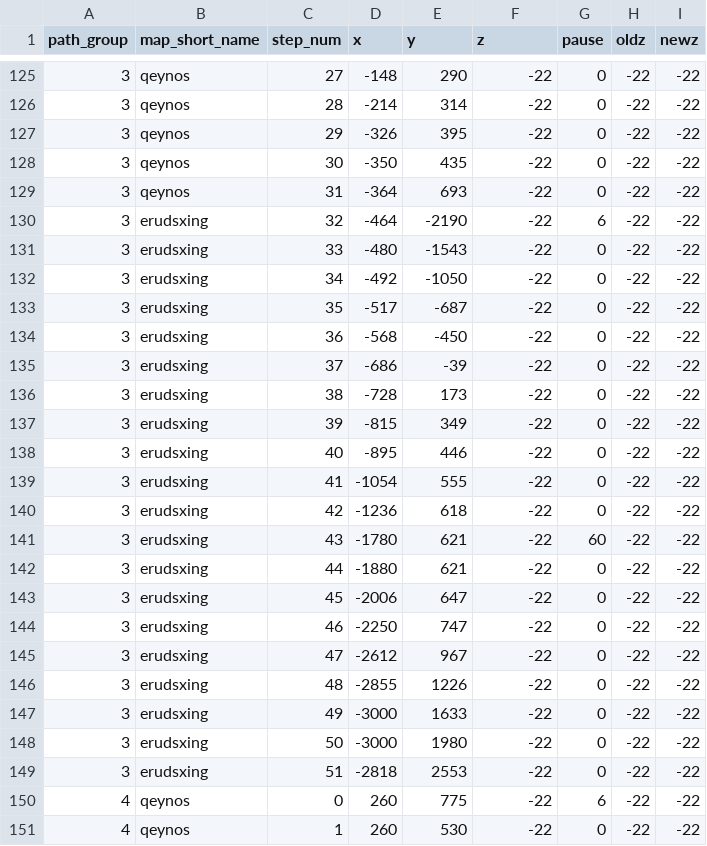
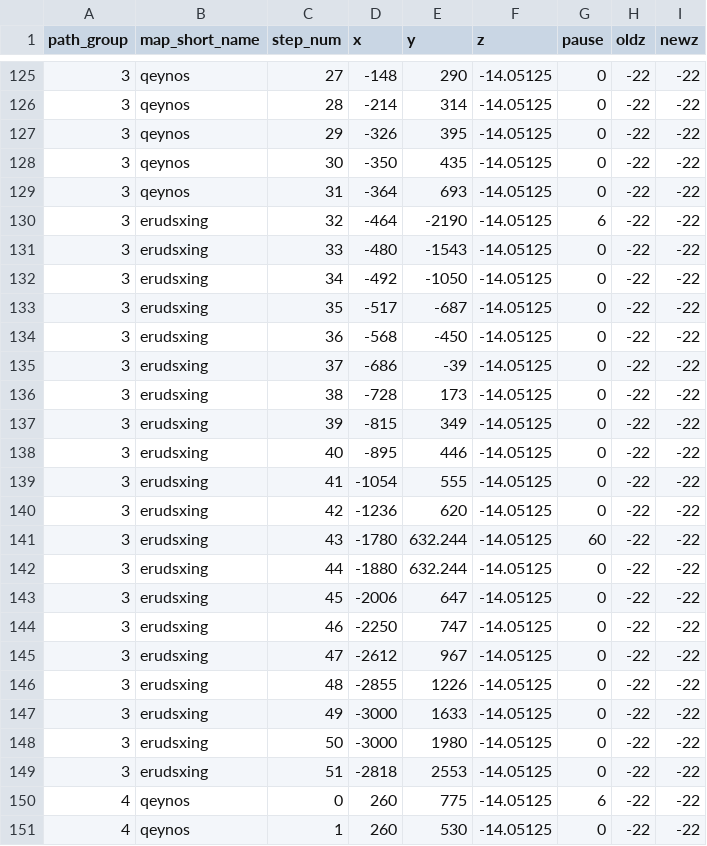
Before and after one commit to NathanHandley/EQWOWConverter, a CSV file: Assets/WorldData/TransportShipPathNodes.csv, drawn as a sheet; only a part is shown, gaps mark what is left out; the diff covers the shown part only.

```diff
--- a/Assets/WorldData/TransportShipPathNodes.csv
+++ b/Assets/WorldData/TransportShipPathNodes.csv
@@ -125,27 +125,27 @@
-3|qeynos|27|-148|290|-22|0|-22|-22
-3|qeynos|28|-214|314|-22|0|-22|-22
-3|qeynos|29|-326|395|-22|0|-22|-22
-3|qeynos|30|-350|435|-22|0|-22|-22
-3|qeynos|31|-364|693|-22|0|-22|-22
-3|erudsxing|32|-464|-2190|-22|6|-22|-22
-3|erudsxing|33|-480|-1543|-22|0|-22|-22
-3|erudsxing|34|-492|-1050|-22|0|-22|-22
-3|erudsxing|35|-517|-687|-22|0|-22|-22
-3|erudsxing|36|-568|-450|-22|0|-22|-22
-3|erudsxing|37|-686|-39|-22|0|-22|-22
-3|erudsxing|38|-728|173|-22|0|-22|-22
-3|erudsxing|39|-815|349|-22|0|-22|-22
-3|erudsxing|40|-895|446|-22|0|-22|-22
-3|erudsxing|41|-1054|555|-22|0|-22|-22
-3|erudsxing|42|-1236|618|-22|0|-22|-22
-3|erudsxing|43|-1780|621|-22|60|-22|-22
-3|erudsxing|44|-1880|621|-22|0|-22|-22
-3|erudsxing|45|-2006|647|-22|0|-22|-22
-3|erudsxing|46|-2250|747|-22|0|-22|-22
-3|erudsxing|47|-2612|967|-22|0|-22|-22
-3|erudsxing|48|-2855|1226|-22|0|-22|-22
-3|erudsxing|49|-3000|1633|-22|0|-22|-22
-3|erudsxing|50|-3000|1980|-22|0|-22|-22
-3|erudsxing|51|-2818|2553|-22|0|-22|-22
-4|qeynos|0|260|775|-22|6|-22|-22
-4|qeynos|1|260|530|-22|0|-22|-22
+3|qeynos|27|-148|290|-14.05125|0|-22|-22
+3|qeynos|28|-214|314|-14.05125|0|-22|-22
+3|qeynos|29|-326|395|-14.05125|0|-22|-22
+3|qeynos|30|-350|435|-14.05125|0|-22|-22
+3|qeynos|31|-364|693|-14.05125|0|-22|-22
+3|erudsxing|32|-464|-2190|-14.05125|6|-22|-22
+3|erudsxing|33|-480|-1543|-14.05125|0|-22|-22
+3|erudsxing|34|-492|-1050|-14.05125|0|-22|-22
+3|erudsxing|35|-517|-687|-14.05125|0|-22|-22
+3|erudsxing|36|-568|-450|-14.05125|0|-22|-22
+3|erudsxing|37|-686|-39|-14.05125|0|-22|-22
+3|erudsxing|38|-728|173|-14.05125|0|-22|-22
+3|erudsxing|39|-815|349|-14.05125|0|-22|-22
+3|erudsxing|40|-895|446|-14.05125|0|-22|-22
+3|erudsxing|41|-1054|555|-14.05125|0|-22|-22
+3|erudsxing|42|-1236|620|-14.05125|0|-22|-22
+3|erudsxing|43|-1780|632.244|-14.05125|60|-22|-22
+3|erudsxing|44|-1880|632.244|-14.05125|0|-22|-22
+3|erudsxing|45|-2006|647|-14.05125|0|-22|-22
+3|erudsxing|46|-2250|747|-14.05125|0|-22|-22
+3|erudsxing|47|-2612|967|-14.05125|0|-22|-22
+3|erudsxing|48|-2855|1226|-14.05125|0|-22|-22
+3|erudsxing|49|-3000|1633|-14.05125|0|-22|-22
+3|erudsxing|50|-3000|1980|-14.05125|0|-22|-22
+3|erudsxing|51|-2818|2553|-14.05125|0|-22|-22
+4|qeynos|0|260|775|-14.05125|6|-22|-22
+4|qeynos|1|260|530|-14.05125|0|-22|-22
```
Also changed, not shown: 98 edited cells elsewhere in this file.
